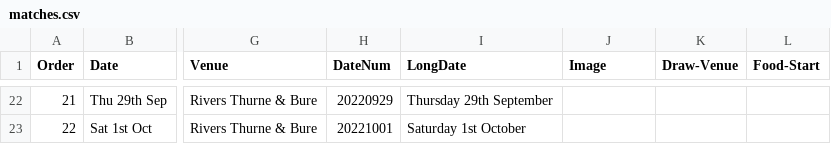
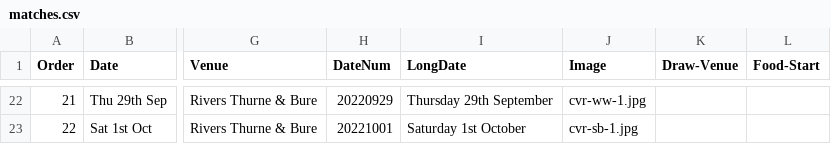
Before and after one commit to ndaa-developer/ndaa-release-two, a CSV file: _data/matches.csv, drawn as a sheet; only a part is shown, gaps mark what is left out; the diff covers the shown part only; the diff names each change by its address in the sheet, - before the commit and + after, or states it on an @@ line.

```diff
--- a/_data/matches.csv
+++ b/_data/matches.csv
-J22 (Image): (empty)
+J22 (Image): cvr-ww-1.jpg
-J23 (Image): (empty)
+J23 (Image): cvr-sb-1.jpg
```
Also changed, not shown: 42 edited cells elsewhere in this file, _data/bookings.csv, 2 other files.
